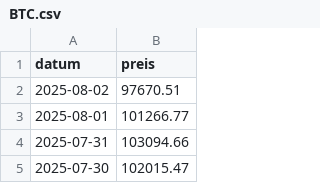
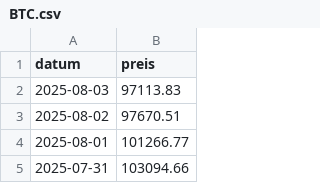
Before and after one commit to soeren-schwabbauer/finanzen-prices, a CSV file: data/wallet/BTC.csv, drawn as a sheet; only a part is shown; the shorter side is filled out with more unchanged rows; the diff names each change by its address in the sheet, - before the commit and + after, or states it on an @@ line.

```diff
--- a/data/wallet/BTC.csv
+++ b/data/wallet/BTC.csv
+row 2: 2025-08-03 | 97113.83
```
Also changed, not shown: prices.csv.
